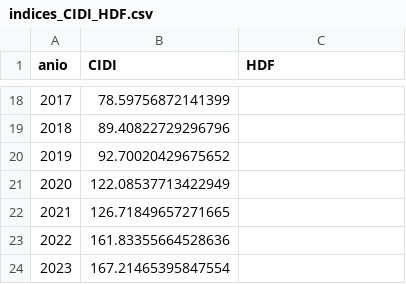
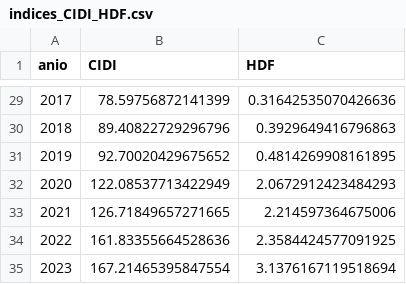
Before and after one commit to edazelcorporation-boop/laboratorio-dacel, a CSV file: docs/resultados/indices_CIDI_HDF.csv, drawn as a sheet; only a part is shown, gaps mark what is left out; the diff covers the shown part only.

```diff
--- a/docs/resultados/indices_CIDI_HDF.csv
+++ b/docs/resultados/indices_CIDI_HDF.csv
@@ -18,7 +29,7 @@ anio,CIDI,HDF
-2017,78.59756872141399,
-2018,89.40822729296796,
-2019,92.70020429675652,
-2020,122.08537713422949,
-2021,126.71849657271665,
-2022,161.83355664528636,
-2023,167.21465395847554,
+2017,78.59756872141399,0.31642535070426636
+2018,89.40822729296796,0.3929649416796863
+2019,92.70020429675652,0.4814269908161895
+2020,122.08537713422949,2.0672912423484293
+2021,126.71849657271665,2.214597364675006
+2022,161.83355664528636,2.3584424577091925
+2023,167.21465395847554,3.1376167119518694
```
Also changed, not shown: 12 added rows, 1 removed row and 15 edited cells elsewhere in this file, datos/datos_mundo.csv, docs/resultados/datos_mundo.csv, 7 other files.
